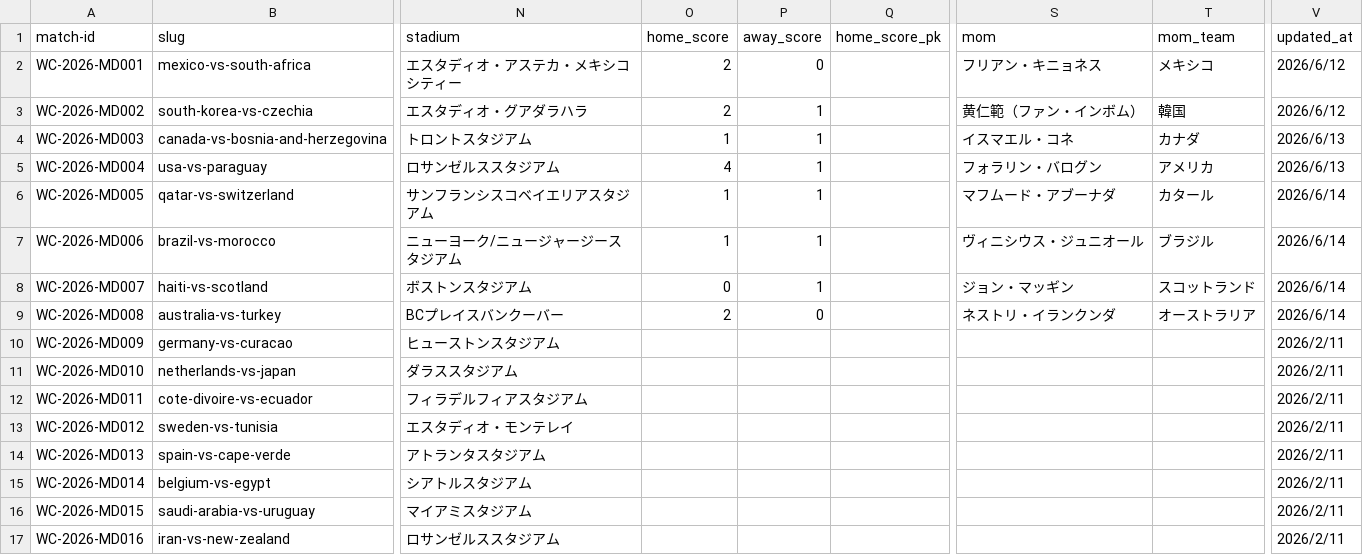
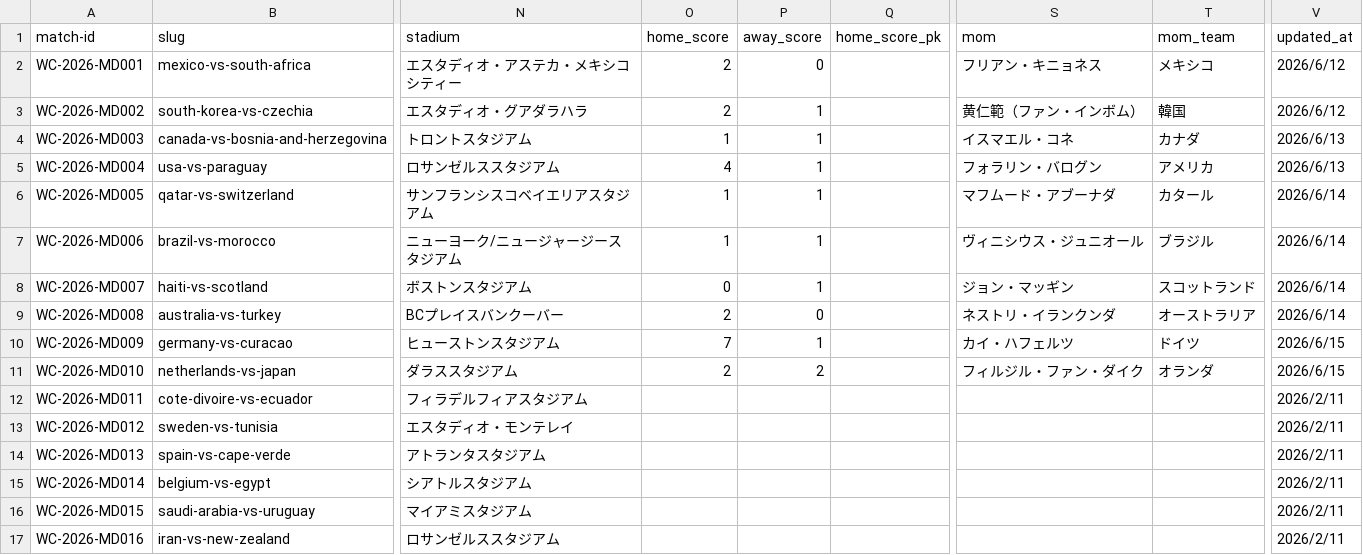
Before and after one commit to football-archive/start, a CSV file: src/data/competition_schedule_and_results.csv, drawn as a sheet; only a part is shown, gaps mark what is left out; the diff names each change by its address in the sheet, - before the commit and + after, or states it on an @@ line.

```diff
--- a/src/data/competition_schedule_and_results.csv
+++ b/src/data/competition_schedule_and_results.csv
-O10 (home_score): (empty)
+O10 (home_score): 7
-P10 (away_score): (empty)
+P10 (away_score): 1
-S10 (mom): (empty)
+S10 (mom): カイ・ハフェルツ
-T10 (mom_team): (empty)
+T10 (mom_team): ドイツ
-V10:V11 (updated_at): 2026/2/11
+V10:V11 (updated_at): 2026/6/15
-O11 (home_score): (empty)
+O11 (home_score): 2
-P11 (away_score): (empty)
+P11 (away_score): 2
-S11 (mom): (empty)
+S11 (mom): フィルジル・ファン・ダイク
-T11 (mom_team): (empty)
+T11 (mom_team): オランダ
```
Also changed, not shown: src/data/match_events.csv, src/data/tournament_groups_master.csv, 3 other files.
